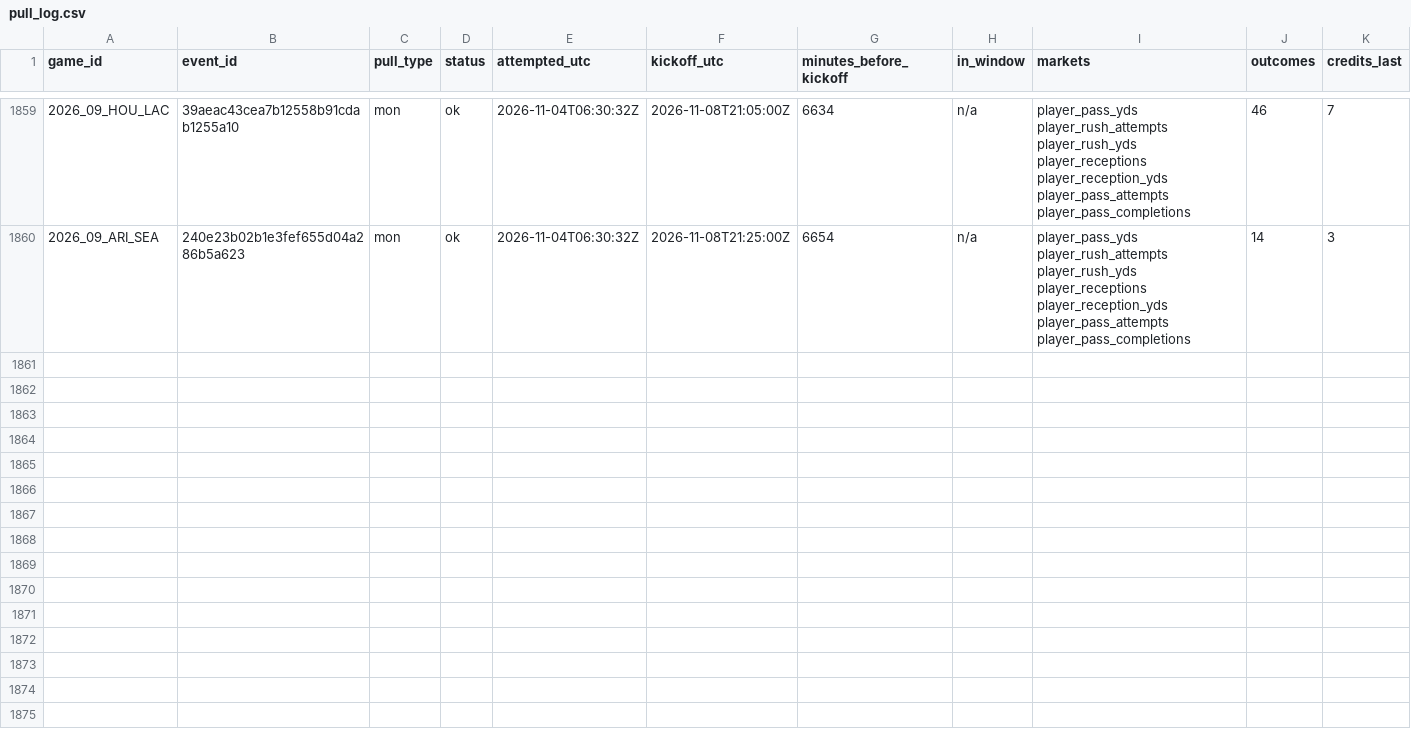
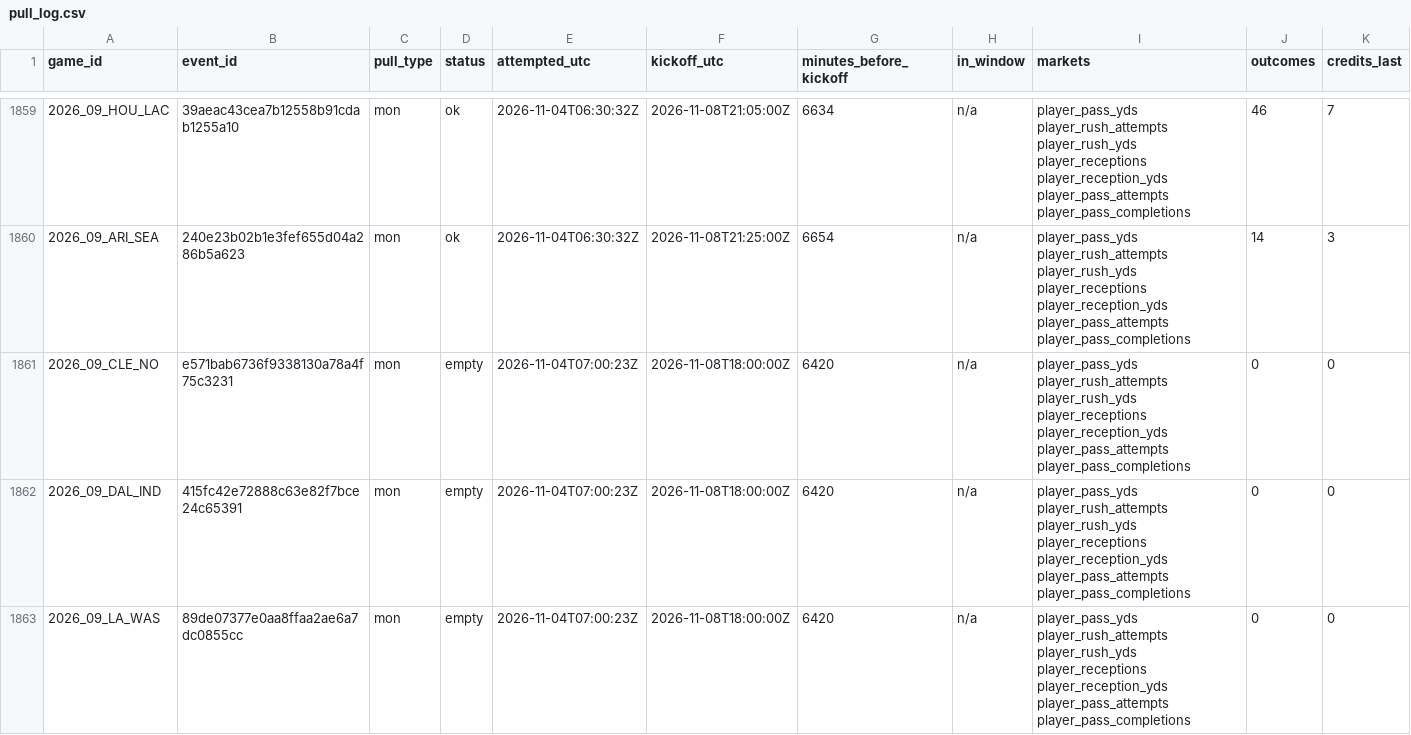
Before and after one commit to mvpeterson0-netizen/NFL-Odds-Tracker, a CSV file: data/pull_log.csv, drawn as a sheet; only a part is shown, gaps mark what is left out; rows hold the shown columns only; the diff covers the shown part only; the diff names each change by its address in the sheet, - before the commit and + after, or states it on an @@ line.

```diff
--- a/data/pull_log.csv
+++ b/data/pull_log.csv
+row 1861: 2026_09_CLE_NO | e571bab6736f9338130a78a4f75c3231 | mon | empty | 2026-11-04T07:00:23Z | 2026-11-08T18:00:00Z | 6420 | n/a | player_pass_yds player_rush_attempts player_rush_yds player_receptions player_reception_yds player_pass_attempts player_pass_completions | 0 | 0
+row 1862: 2026_09_DAL_IND | 415fc42e72888c63e82f7bce24c65391 | mon | empty | 2026-11-04T07:00:23Z | 2026-11-08T18:00:00Z | 6420 | n/a | player_pass_yds player_rush_attempts player_rush_yds player_receptions player_reception_yds player_pass_attempts player_pass_completions | 0 | 0
+row 1863: 2026_09_LA_WAS | 89de07377e0aa8ffaa2ae6a7dc0855cc | mon | empty | 2026-11-04T07:00:23Z | 2026-11-08T18:00:00Z | 6420 | n/a | player_pass_yds player_rush_attempts player_rush_yds player_receptions player_reception_yds player_pass_attempts player_pass_completions | 0 | 0
```
Also changed, not shown: 2 added rows elsewhere in this file, data/prop_links.csv, data/runs/2026-11.csv, 6 other files.
